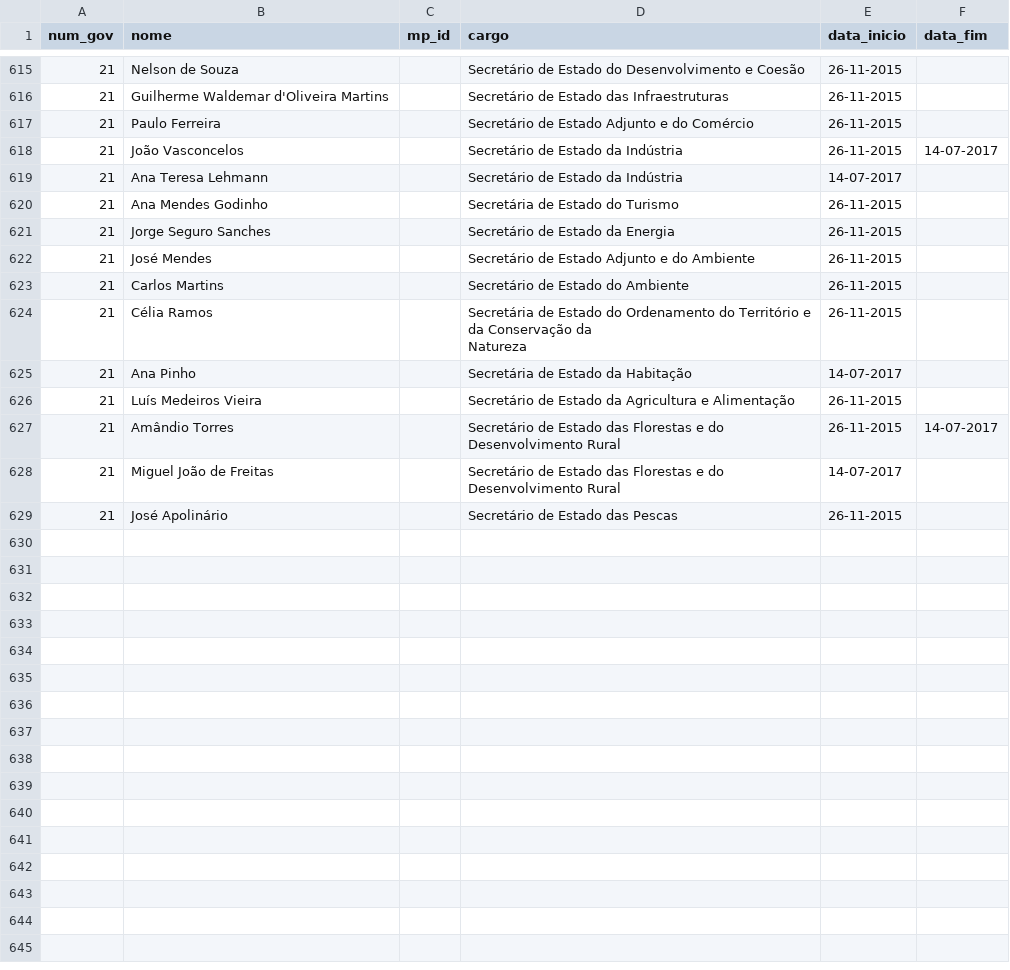
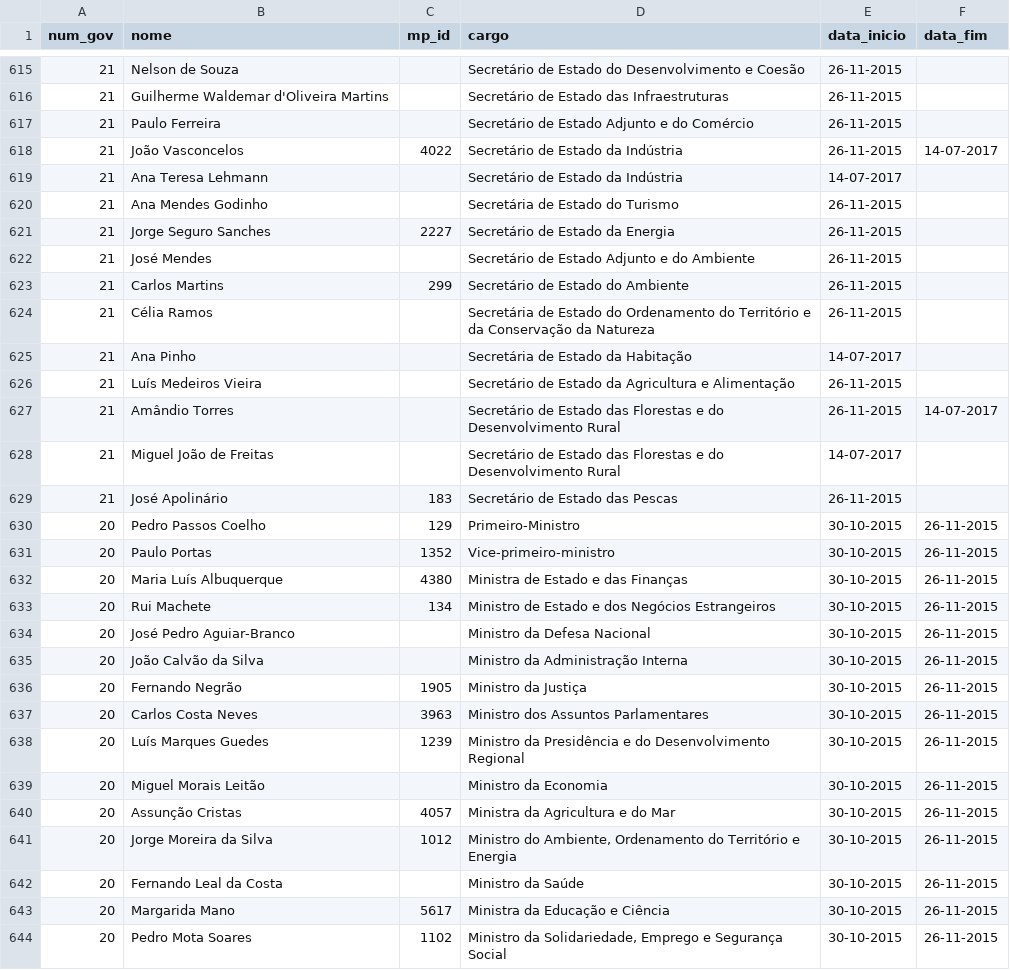
Before and after one commit to centraldedados/governos, a CSV file: data/governos-cargos.csv, drawn as a sheet; only a part is shown, gaps mark what is left out; the diff covers the shown part only.

Commit message:
Juntei o 20º governos e os mp ids do 20º e 21º

```diff
--- a/data/governos-cargos.csv
+++ b/data/governos-cargos.csv
@@ -617,10 +617,9 @@ num_gov,nome,mp_id,cargo,data_inicio,data_fim
 21,Paulo Ferreira,,Secretário de Estado Adjunto e do Comércio,26-11-2015,
-21,João Vasconcelos,,Secretário de Estado da Indústria,26-11-2015,14-07-2017
+21,João Vasconcelos,4022,Secretário de Estado da Indústria,26-11-2015,14-07-2017
 21,Ana Teresa Lehmann,,Secretário de Estado da Indústria,14-07-2017,
 21,Ana Mendes Godinho,,Secretária de Estado do Turismo,26-11-2015,
-21,Jorge Seguro Sanches,,Secretário de Estado da Energia,26-11-2015,
+21,Jorge Seguro Sanches,2227,Secretário de Estado da Energia,26-11-2015,
 21,José Mendes,,Secretário de Estado Adjunto e do Ambiente,26-11-2015,
-21,Carlos Martins,,Secretário de Estado do Ambiente,26-11-2015,
-21,Célia Ramos,,"Secretária de Estado do Ordenamento do Território e da Conservação da
-Natureza",26-11-2015,
+21,Carlos Martins,299,Secretário de Estado do Ambiente,26-11-2015,
+21,Célia Ramos,,Secretária de Estado do Ordenamento do Território e da Conservação da Natureza,26-11-2015,
 21,Ana Pinho,,Secretária de Estado da Habitação,14-07-2017,
@@ -629,2 +628,17 @@ Natureza",26-11-2015,
 21,Miguel João de Freitas,,Secretário de Estado das Florestas e do Desenvolvimento Rural,14-07-2017,
-21,José Apolinário,,Secretário de Estado das Pescas,26-11-2015,
+21,José Apolinário,183,Secretário de Estado das Pescas,26-11-2015,
+20,Pedro Passos Coelho,129,Primeiro-Ministro,30-10-2015,26-11-2015
+20,Paulo Portas,1352,Vice-primeiro-ministro,30-10-2015,26-11-2015
+20,Maria Luís Albuquerque,4380,Ministra de Estado e das Finanças,30-10-2015,26-11-2015
+20,Rui Machete,134,Ministro de Estado e dos Negócios Estrangeiros,30-10-2015,26-11-2015
+20,José Pedro Aguiar-Branco,,Ministro da Defesa Nacional,30-10-2015,26-11-2015
+20,João Calvão da Silva,,Ministro da Administração Interna,30-10-2015,26-11-2015
+20,Fernando Negrão,1905,Ministro da Justiça,30-10-2015,26-11-2015
+20,Carlos Costa Neves,3963,Ministro dos Assuntos Parlamentares,30-10-2015,26-11-2015
+20,Luís Marques Guedes,1239,Ministro da Presidência e do Desenvolvimento Regional,30-10-2015,26-11-2015
+20,Miguel Morais Leitão,,Ministro da Economia,30-10-2015,26-11-2015
+20,Assunção Cristas,4057,Ministra da Agricultura e do Mar,30-10-2015,26-11-2015
+20,Jorge Moreira da Silva,1012,"Ministro do Ambiente, Ordenamento do Território e Energia",30-10-2015,26-11-2015
+20,Fernando Leal da Costa,,Ministro da Saúde,30-10-2015,26-11-2015
+20,Margarida Mano,5617,Ministra da Educação e Ciência,30-10-2015,26-11-2015
+20,Pedro Mota Soares,1102,"Ministro da Solidariedade, Emprego e Segurança Social",30-10-2015,26-11-2015
```
Also changed, not shown: 2 added rows and 20 edited cells elsewhere in this file.
